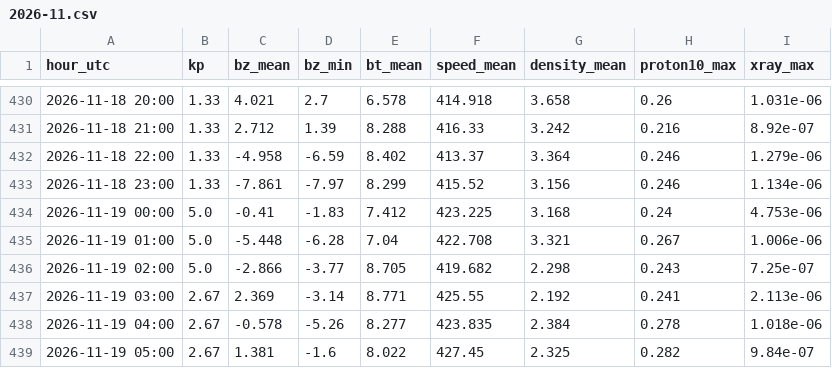
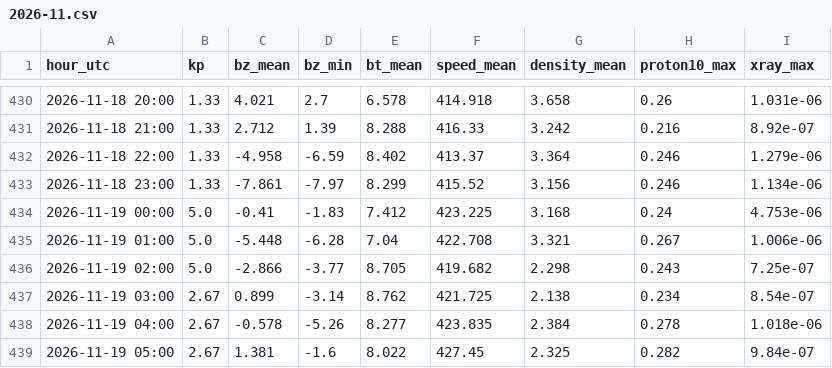
Before and after one commit to ja1bbe/propagation, a CSV file: data/spacewx/2026-11.csv, drawn as a sheet; only a part is shown, gaps mark what is left out.

```diff
--- a/data/spacewx/2026-11.csv
+++ b/data/spacewx/2026-11.csv
@@ -436,3 +436,3 @@ hour_utc,kp,bz_mean,bz_min,bt_mean,speed_mean,density_mean,proton10_max,xray_max
 2026-11-19 02:00,5.0,-2.866,-3.77,8.705,419.682,2.298,0.243,7.25e-07
-2026-11-19 03:00,2.67,2.369,-3.14,8.771,425.55,2.192,0.241,2.113e-06
+2026-11-19 03:00,2.67,0.899,-3.14,8.762,421.725,2.138,0.234,8.54e-07
 2026-11-19 04:00,2.67,-0.578,-5.26,8.277,423.835,2.384,0.278,1.018e-06
```
Also changed, not shown: data/cluster/2026-11.csv, data/samples_v2.csv, 3 other files.
